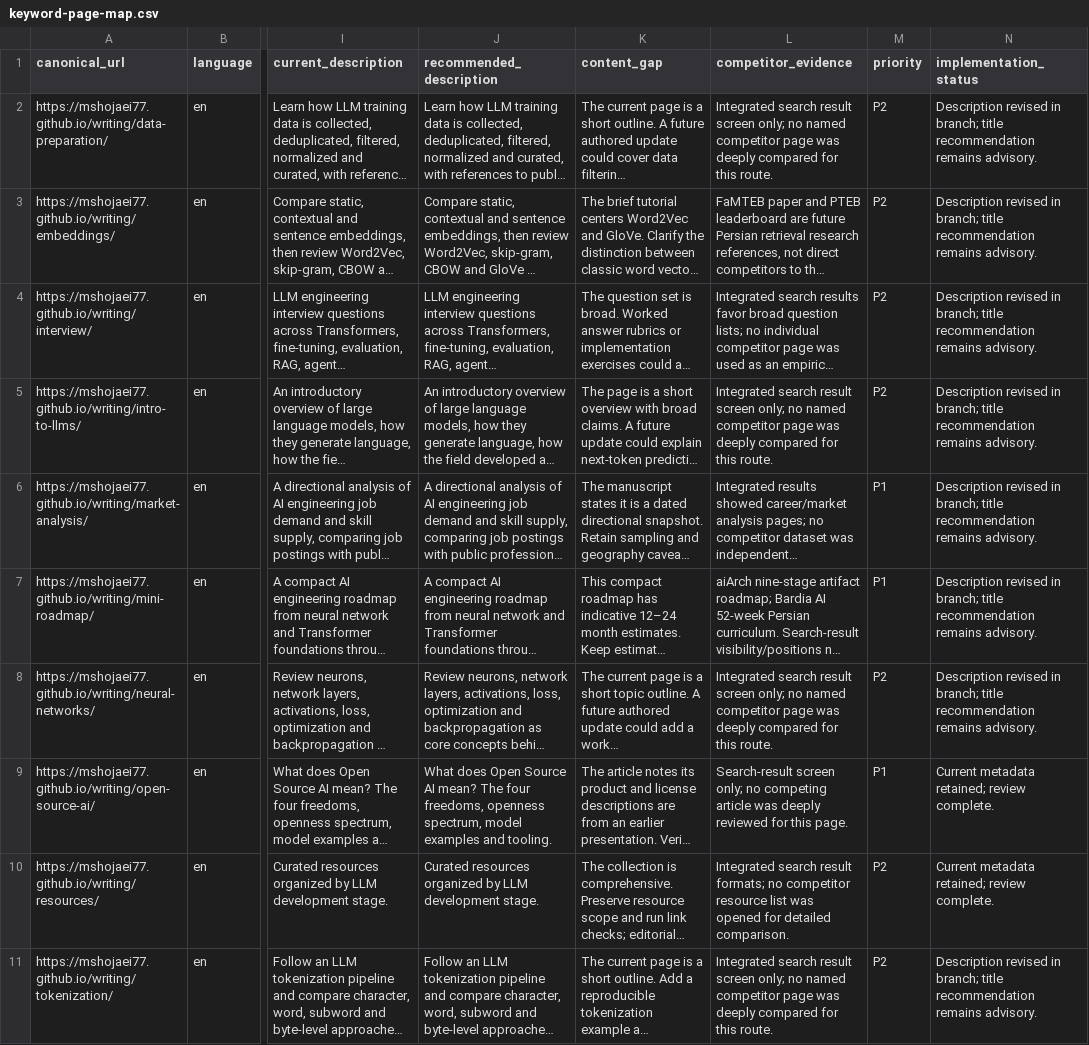
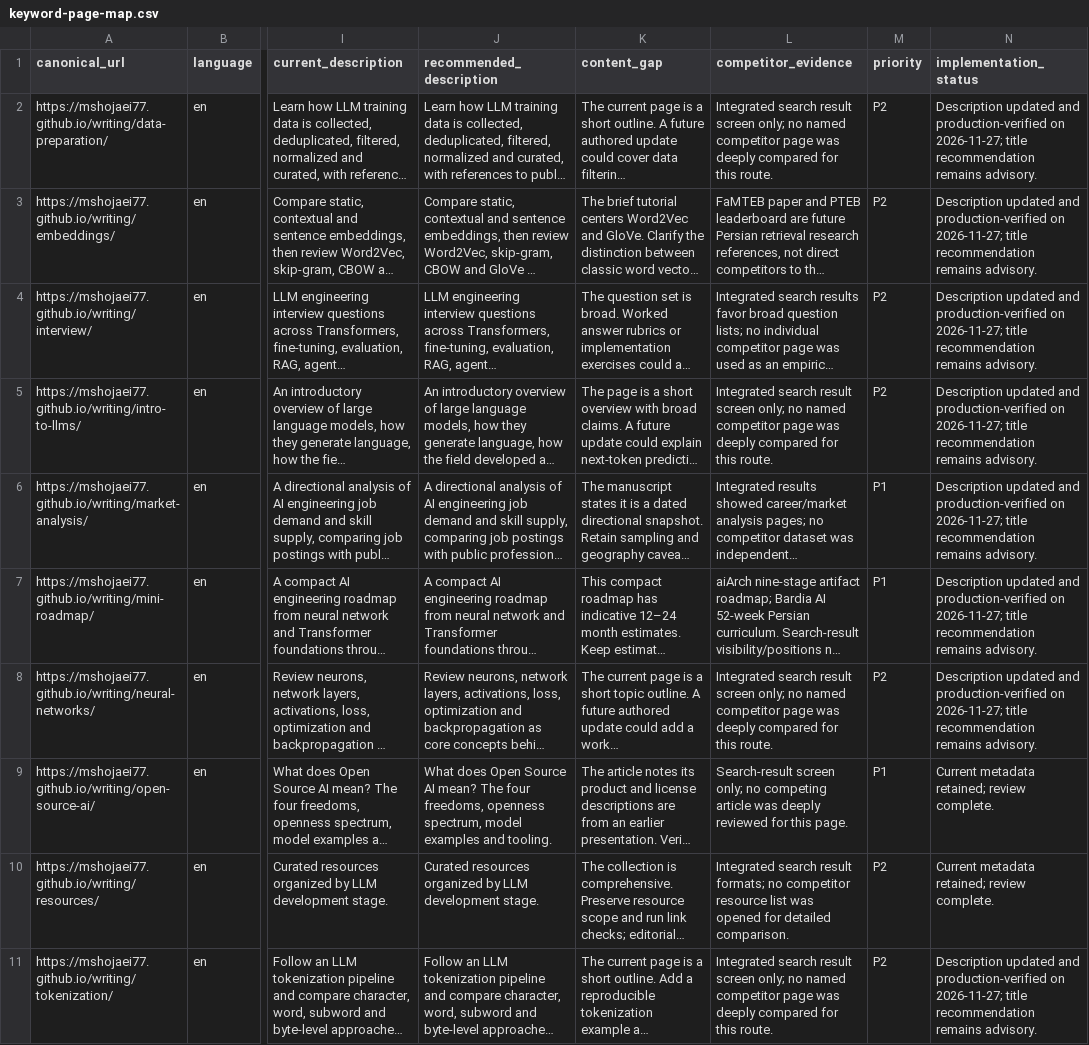
Before and after one commit to mshojaei77/mshojaei77.github.io, a CSV file: scripts/reports/keyword-page-map.csv, drawn as a sheet; only a part is shown, gaps mark what is left out; long unchanged cells end in …; the diff covers the shown part only; the diff names each change by its address in the sheet, - before the commit and + after, or states it on an @@ line.

Commit message:
docs(seo): record verified production audit

```diff
--- a/scripts/reports/keyword-page-map.csv
+++ b/scripts/reports/keyword-page-map.csv
-N2:N8 (implementation_status): Description revised in branch; title recommendation…
+N2:N8 (implementation_status): Description updated and production-verified on 2026-11-27; title recommendation…
-N11 (implementation_status): Description revised in branch; title recommendation…
+N11 (implementation_status): Description updated and production-verified on 2026-11-27; title recommendation…
```
Also changed, not shown: 6 edited cells elsewhere in this file, 1 other file.
